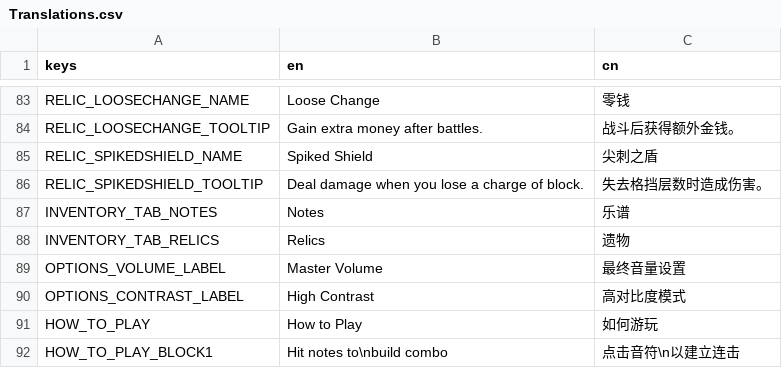
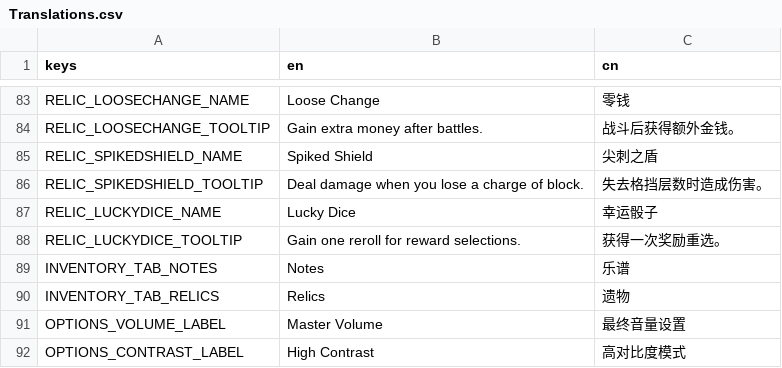
Before and after one commit to Project-Funk-Engine/ProjectFunkEngine, a CSV file: Globals/Translations/Translations.csv, drawn as a sheet; only a part is shown, gaps mark what is left out; the shorter side is filled out with more unchanged rows; the diff names each change by its address in the sheet, - before the commit and + after, or states it on an @@ line.

Commit message:
Added lucky dice

```diff
--- a/Globals/Translations/Translations.csv
+++ b/Globals/Translations/Translations.csv
+row 87: RELIC_LUCKYDICE_NAME | Lucky Dice | 幸运骰子
+row 88: RELIC_LUCKYDICE_TOOLTIP | Gain one reroll for reward selections. | 获得一次奖励重选。
```
Also changed, not shown: 3 other files.
